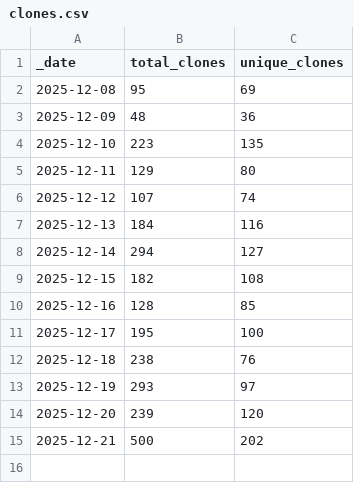
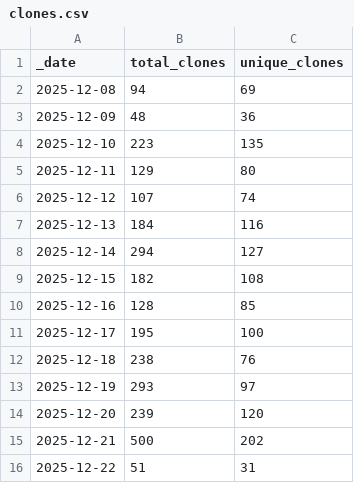
Before and after one commit to jpueberbach4/bp.markets.ingest, a CSV file: .github/traffic/clones.csv, drawn as a sheet.

```diff
--- a/.github/traffic/clones.csv
+++ b/.github/traffic/clones.csv
@@ -1,3 +1,3 @@
 _date,total_clones,unique_clones
-2025-12-08,95,69
+2025-12-08,94,69
 2025-12-09,48,36
@@ -15 +15,2 @@ _date,total_clones,unique_clones
 2025-12-21,500,202
+2025-12-22,51,31
```
Also changed, not shown: .github/traffic/views.csv, 1 other file.
